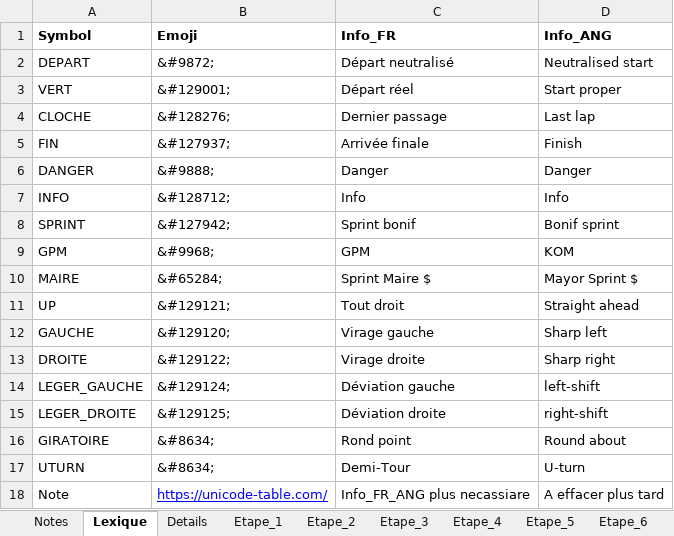
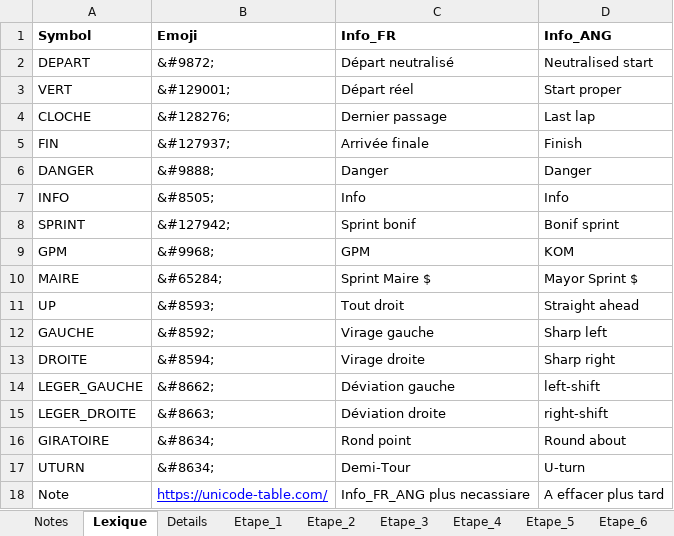
Before and after one commit to TourAbitibi/guide2023, an Excel workbook: excel/Itineraires.xlsx, sheet Lexique, drawn as a sheet; values as stored, in another font and other column widths than the file's, no borders; table styles not drawn; the diff names each change by its address in the sheet, - before the commit and + after, or states it on an @@ line.

Commit message:
ajustement unicode

```diff
--- a/excel/Itineraires.xlsx (sheet Lexique)
+++ b/excel/Itineraires.xlsx (sheet Lexique)
-B7 (Emoji): &#128712;
+B7 (Emoji): &#8505;
-B11 (Emoji): &#129121;
+B11 (Emoji): &#8593;
-B12 (Emoji): &#129120;
+B12 (Emoji): &#8592;
-B13 (Emoji): &#129122;
+B13 (Emoji): &#8594;
-B14 (Emoji): &#129124;
+B14 (Emoji): &#8662;
-B15 (Emoji): &#129125;
+B15 (Emoji): &#8663;
```
